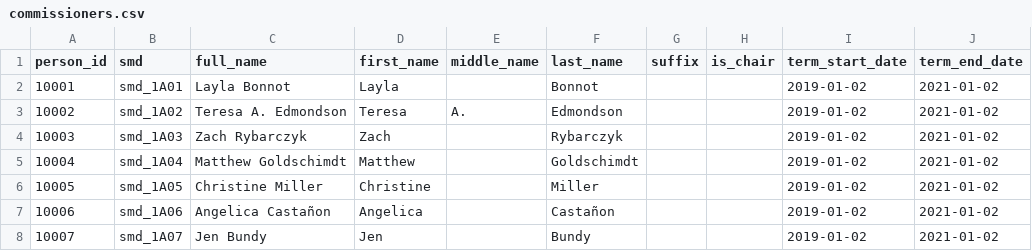
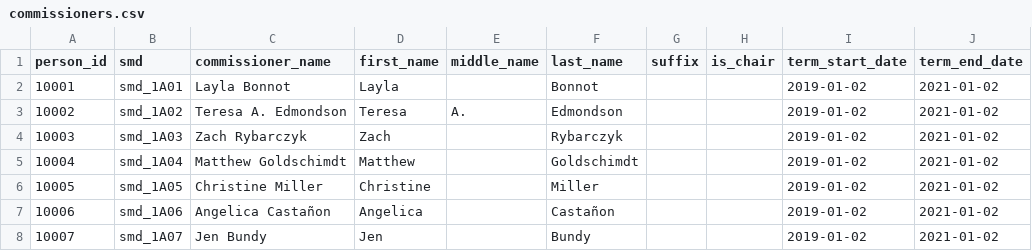
Before and after one commit to devinbrady/openanc, a CSV file: data/commissioners.csv, drawn as a sheet; only a part is shown.

```diff
--- a/data/commissioners.csv
+++ b/data/commissioners.csv
@@ -1,2 +1,2 @@
-person_id,smd,full_name,first_name,middle_name,last_name,suffix,is_chair,term_start_date,term_end_date
+person_id,smd,commissioner_name,first_name,middle_name,last_name,suffix,is_chair,term_start_date,term_end_date
 10001,smd_1A01,Layla Bonnot,Layla,,Bonnot,,,2019-01-02,2021-01-02
```
Also changed, not shown: data/candidates.csv, 25 other files.
